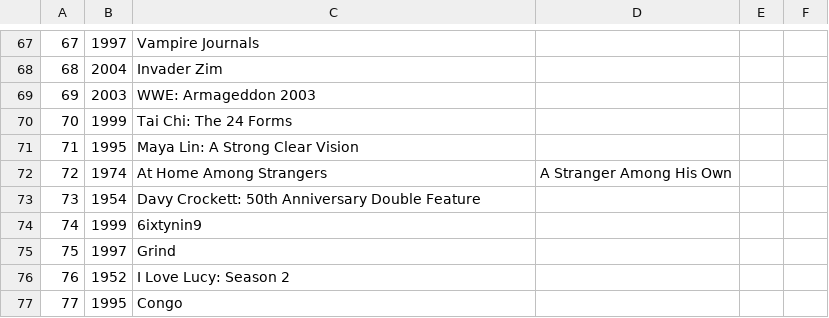
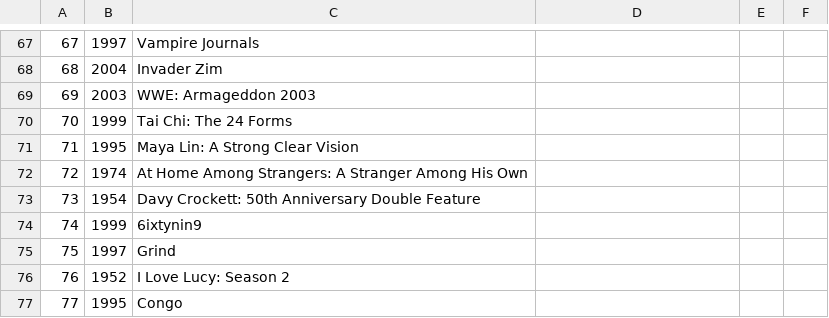
Before and after one commit to gerrymay/fcaData, a CSV file: movie_titles.csv, drawn as a sheet; only a part is shown, gaps mark what is left out.

Commit message:
Update movie_titles.csv

```diff
--- a/movie_titles.csv
+++ b/movie_titles.csv
@@ -71,3 +71,3 @@
 71,1995,Maya Lin: A Strong Clear Vision
-72,1974,At Home Among Strangers, A Stranger Among His Own
+72,1974,At Home Among Strangers: A Stranger Among His Own
 73,1954,Davy Crockett: 50th Anniversary Double Feature
```
